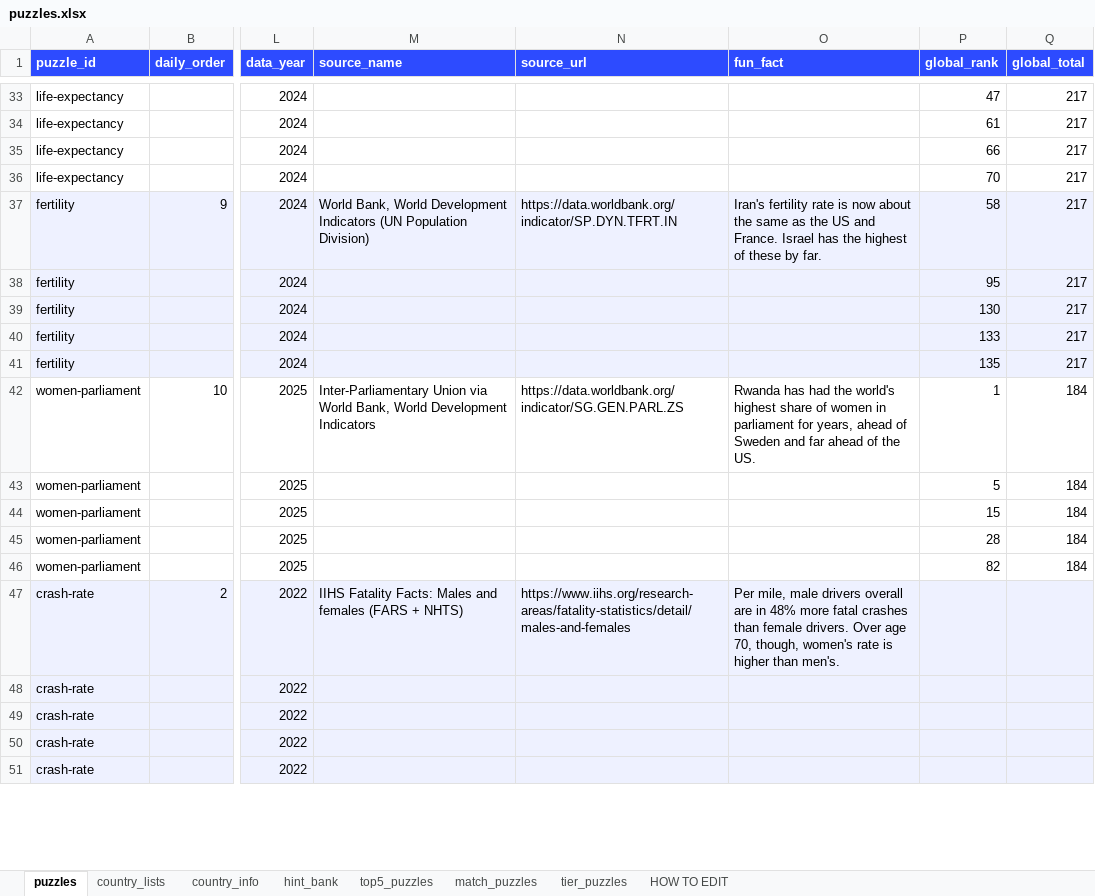
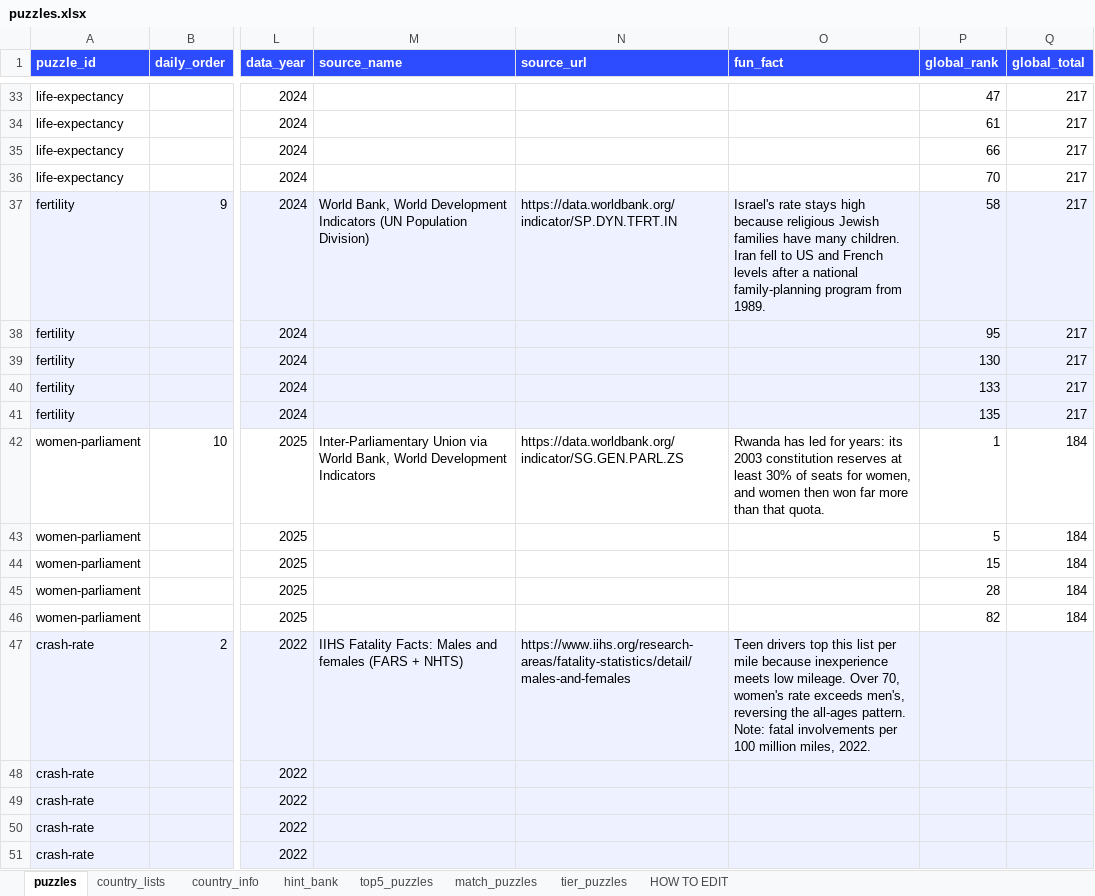
Before and after one commit to MichaelYao88/rankd, an Excel workbook: puzzles.xlsx, sheet puzzles, drawn as a sheet; only a part is shown, gaps mark what is left out; values as stored, in another font and other column widths than the file's, no borders; the diff covers the shown part only; the diff names each change by its address in the sheet, - before the commit and + after, or states it on an @@ line.

```diff
--- a/puzzles.xlsx (sheet puzzles)
+++ b/puzzles.xlsx (sheet puzzles)
-O37 (fun_fact): Iran's fertility rate is now about the same as the US and France. Israel has the highest of these by far.
+O37 (fun_fact): Israel's rate stays high because religious Jewish families have many children. Iran fell to US and French levels after a national family-planning program from 1989.
-O42 (fun_fact): Rwanda has had the world's highest share of women in parliament for years, ahead of Sweden and far ahead of the US.
+O42 (fun_fact): Rwanda has led for years: its 2003 constitution reserves at least 30% of seats for women, and women then won far more than that quota.
-O47 (fun_fact): Per mile, male drivers overall are in 48% more fatal crashes than female drivers. Over age 70, though, women's rate is higher than men's.
+O47 (fun_fact): Teen drivers top this list per mile because inexperience meets low mileage. Over 70, women's rate exceeds men's, reversing the all-ages pattern. Note: fatal involvements per 100 million miles, 2022.
```
Also changed, not shown: 145 edited cells elsewhere in this sheet, 4 other files.
